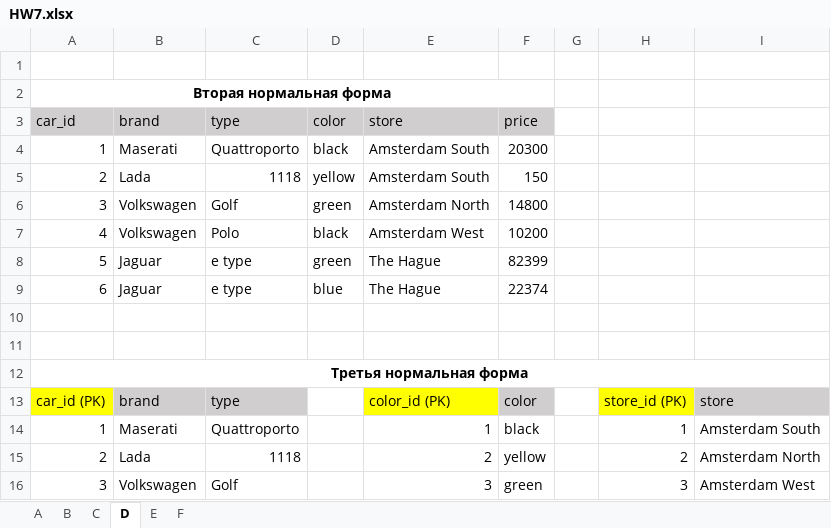
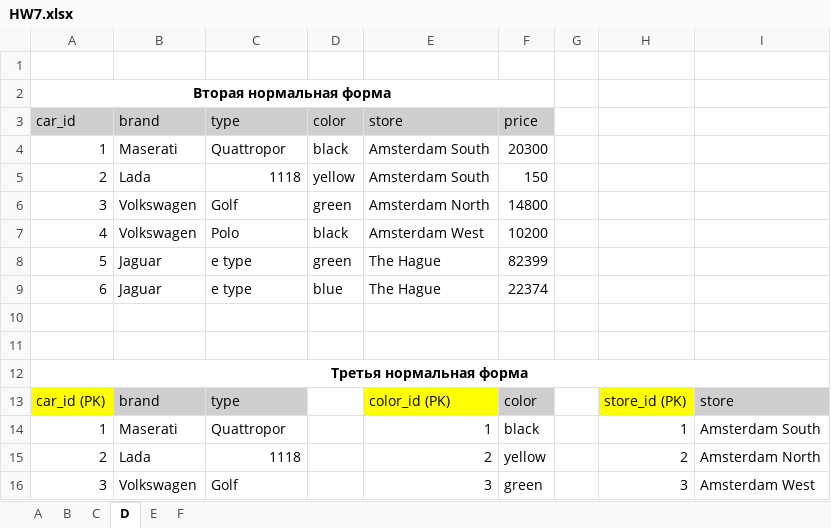
Before and after one commit to TMS-BI10-onl/GerusOlya, an Excel workbook: lesson7/HW7.xlsx, sheet D, drawn as a sheet; only a part is shown; values as stored, in another font and other column widths than the file's, no borders; the diff names each change by its address in the sheet, - before the commit and + after, or states it on an @@ line.

```diff
--- a/lesson7/HW7.xlsx (sheet D)
+++ b/lesson7/HW7.xlsx (sheet D)
-C4: Quattroporto
+C4: Quattropor
-C14: Quattroporto
+C14: Quattropor
```
Also changed, not shown: sheet C, sheet А, sheet Е.
